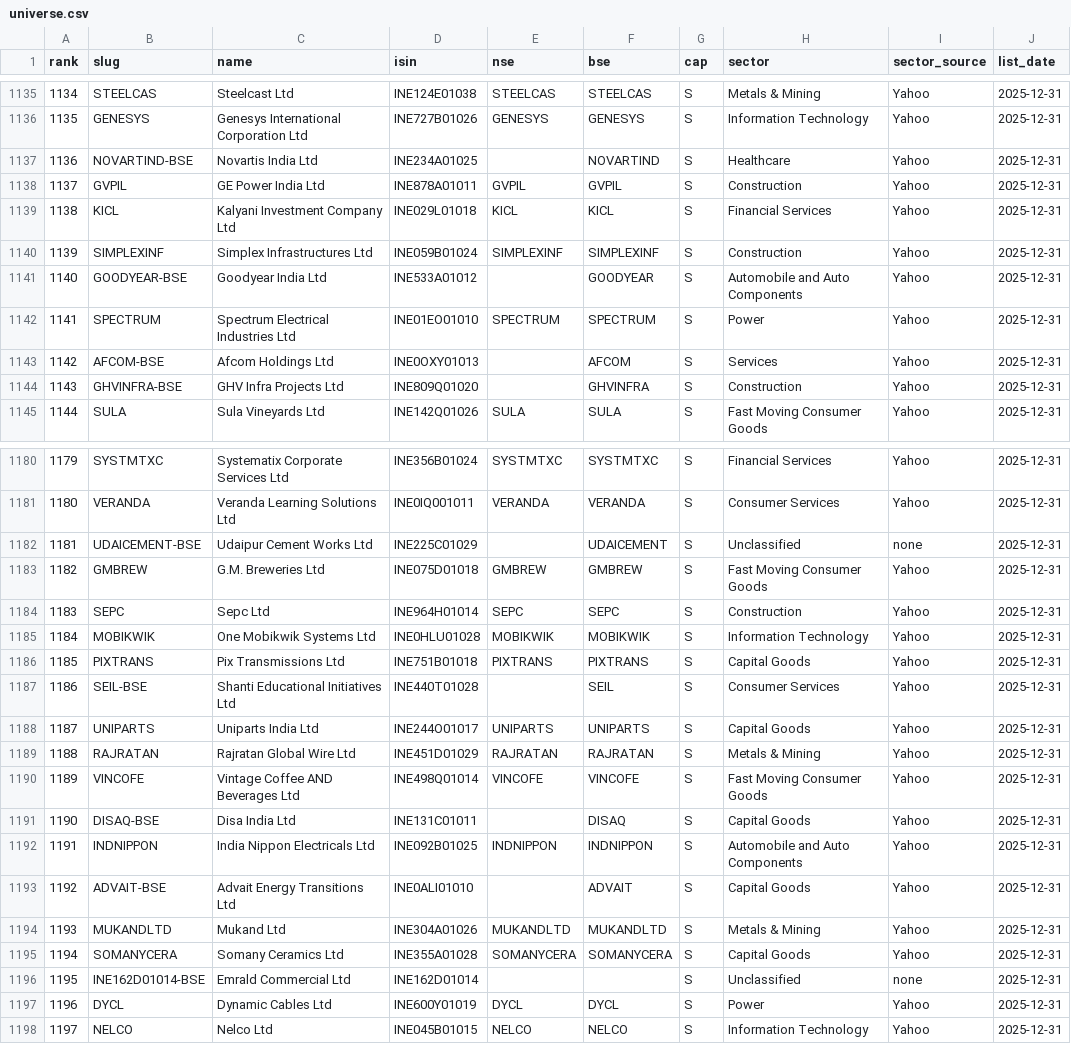
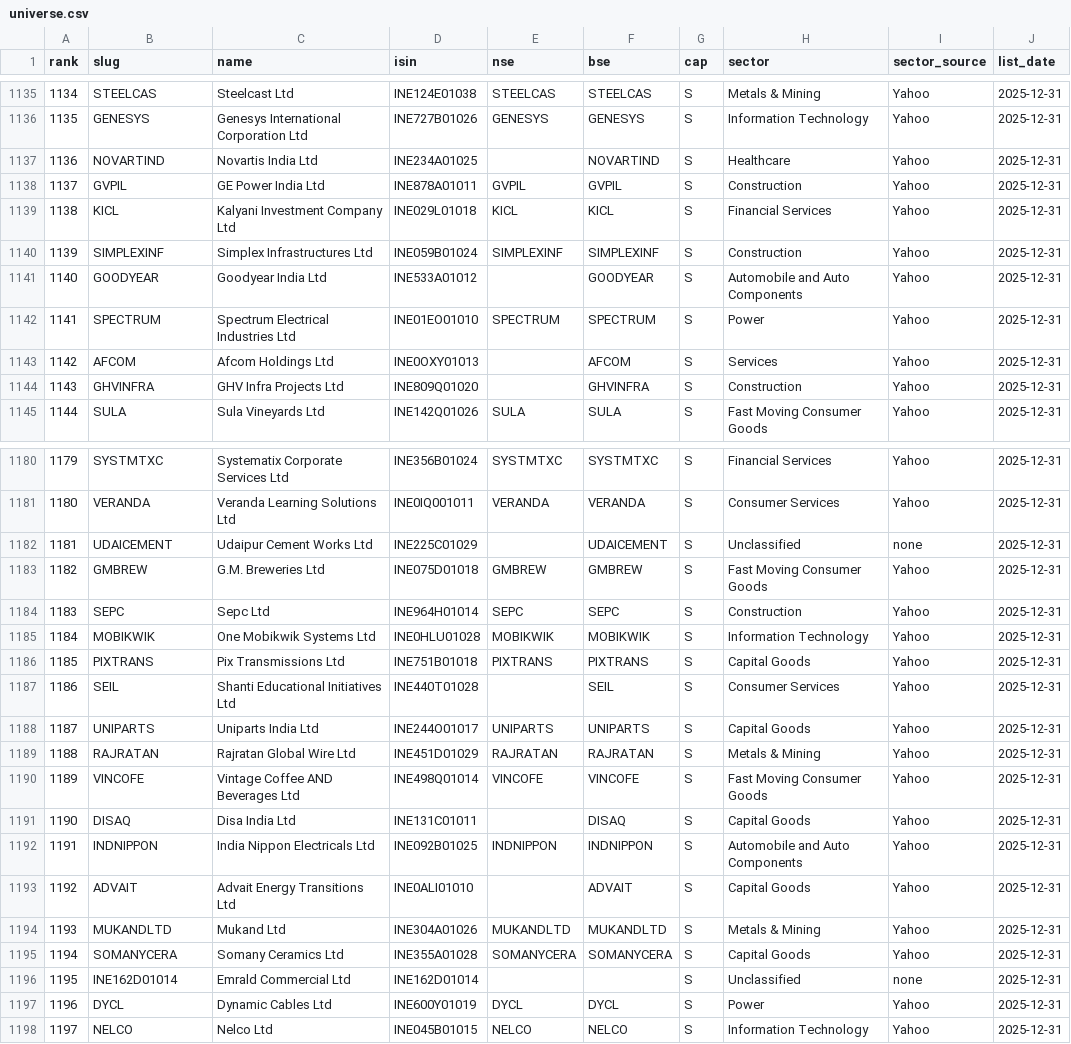
Before and after one commit to shreyasfegade/regime, a CSV file: data/universe.csv, drawn as a sheet; only a part is shown, gaps mark what is left out; the diff covers the shown part only.

Commit message:
Try NSE for BSE-only names, one BLAS thread per worker, clearer skip reasons
AMFI leaves the NSE symbol blank for some dual-listed companies, so the
BSE symbol is also tried on NSE. Slugs drop the -BSE suffix unless an NSE
symbol already uses it. Symbols missing from a good batch get one quick
retry instead of a full backoff, and nested BLAS thread pools no longer
oversubscribe the machine.

```diff
--- a/data/universe.csv
+++ b/data/universe.csv
@@ -1136,3 +1136,3 @@ rank,slug,name,isin,nse,bse,cap,sector,sector_source,list_date
 1135,GENESYS,Genesys International Corporation Ltd,INE727B01026,GENESYS,GENESYS,S,Information Technology,Yahoo,2025-12-31
-1136,NOVARTIND-BSE,Novartis India Ltd,INE234A01025,,NOVARTIND,S,Healthcare,Yahoo,2025-12-31
+1136,NOVARTIND,Novartis India Ltd,INE234A01025,,NOVARTIND,S,Healthcare,Yahoo,2025-12-31
 1137,GVPIL,GE Power India Ltd,INE878A01011,GVPIL,GVPIL,S,Construction,Yahoo,2025-12-31
@@ -1140,6 +1140,6 @@ rank,slug,name,isin,nse,bse,cap,sector,sector_source,list_date
 1139,SIMPLEXINF,Simplex Infrastructures Ltd,INE059B01024,SIMPLEXINF,SIMPLEXINF,S,Construction,Yahoo,2025-12-31
-1140,GOODYEAR-BSE,Goodyear India Ltd,INE533A01012,,GOODYEAR,S,Automobile and Auto Components,Yahoo,2025-12-31
+1140,GOODYEAR,Goodyear India Ltd,INE533A01012,,GOODYEAR,S,Automobile and Auto Components,Yahoo,2025-12-31
 1141,SPECTRUM,Spectrum Electrical Industries Ltd,INE01EO01010,SPECTRUM,SPECTRUM,S,Power,Yahoo,2025-12-31
-1142,AFCOM-BSE,Afcom Holdings Ltd,INE0OXY01013,,AFCOM,S,Services,Yahoo,2025-12-31
-1143,GHVINFRA-BSE,GHV Infra Projects Ltd,INE809Q01020,,GHVINFRA,S,Construction,Yahoo,2025-12-31
+1142,AFCOM,Afcom Holdings Ltd,INE0OXY01013,,AFCOM,S,Services,Yahoo,2025-12-31
+1143,GHVINFRA,GHV Infra Projects Ltd,INE809Q01020,,GHVINFRA,S,Construction,Yahoo,2025-12-31
 1144,SULA,Sula Vineyards Ltd,INE142Q01026,SULA,SULA,S,Fast Moving Consumer Goods,Yahoo,2025-12-31
@@ -1181,3 +1181,3 @@ rank,slug,name,isin,nse,bse,cap,sector,sector_source,list_date
 1180,VERANDA,Veranda Learning Solutions Ltd,INE0IQ001011,VERANDA,VERANDA,S,Consumer Services,Yahoo,2025-12-31
-1181,UDAICEMENT-BSE,Udaipur Cement Works Ltd,INE225C01029,,UDAICEMENT,S,Unclassified,none,2025-12-31
+1181,UDAICEMENT,Udaipur Cement Works Ltd,INE225C01029,,UDAICEMENT,S,Unclassified,none,2025-12-31
 1182,GMBREW,G.M. Breweries Ltd,INE075D01018,GMBREW,GMBREW,S,Fast Moving Consumer Goods,Yahoo,2025-12-31
@@ -1186,3 +1186,3 @@ rank,slug,name,isin,nse,bse,cap,sector,sector_source,list_date
 1185,PIXTRANS,Pix Transmissions Ltd,INE751B01018,PIXTRANS,PIXTRANS,S,Capital Goods,Yahoo,2025-12-31
-1186,SEIL-BSE,Shanti Educational Initiatives Ltd,INE440T01028,,SEIL,S,Consumer Services,Yahoo,2025-12-31
+1186,SEIL,Shanti Educational Initiatives Ltd,INE440T01028,,SEIL,S,Consumer Services,Yahoo,2025-12-31
 1187,UNIPARTS,Uniparts India Ltd,INE244O01017,UNIPARTS,UNIPARTS,S,Capital Goods,Yahoo,2025-12-31
@@ -1190,8 +1190,8 @@ rank,slug,name,isin,nse,bse,cap,sector,sector_source,list_date
 1189,VINCOFE,Vintage Coffee AND Beverages Ltd,INE498Q01014,VINCOFE,VINCOFE,S,Fast Moving Consumer Goods,Yahoo,2025-12-31
-1190,DISAQ-BSE,Disa India Ltd,INE131C01011,,DISAQ,S,Capital Goods,Yahoo,2025-12-31
+1190,DISAQ,Disa India Ltd,INE131C01011,,DISAQ,S,Capital Goods,Yahoo,2025-12-31
 1191,INDNIPPON,India Nippon Electricals Ltd,INE092B01025,INDNIPPON,INDNIPPON,S,Automobile and Auto Components,Yahoo,2025-12-31
-1192,ADVAIT-BSE,Advait Energy Transitions Ltd,INE0ALI01010,,ADVAIT,S,Capital Goods,Yahoo,2025-12-31
+1192,ADVAIT,Advait Energy Transitions Ltd,INE0ALI01010,,ADVAIT,S,Capital Goods,Yahoo,2025-12-31
 1193,MUKANDLTD,Mukand Ltd,INE304A01026,MUKANDLTD,MUKANDLTD,S,Metals & Mining,Yahoo,2025-12-31
 1194,SOMANYCERA,Somany Ceramics Ltd,INE355A01028,SOMANYCERA,SOMANYCERA,S,Capital Goods,Yahoo,2025-12-31
-1195,INE162D01014-BSE,Emrald Commercial Ltd,INE162D01014,,,S,Unclassified,none,2025-12-31
+1195,INE162D01014,Emrald Commercial Ltd,INE162D01014,,,S,Unclassified,none,2025-12-31
 1196,DYCL,Dynamic Cables Ltd,INE600Y01019,DYCL,DYCL,S,Power,Yahoo,2025-12-31
```
Also changed, not shown: 105 edited cells elsewhere in this file, 18 other files.
